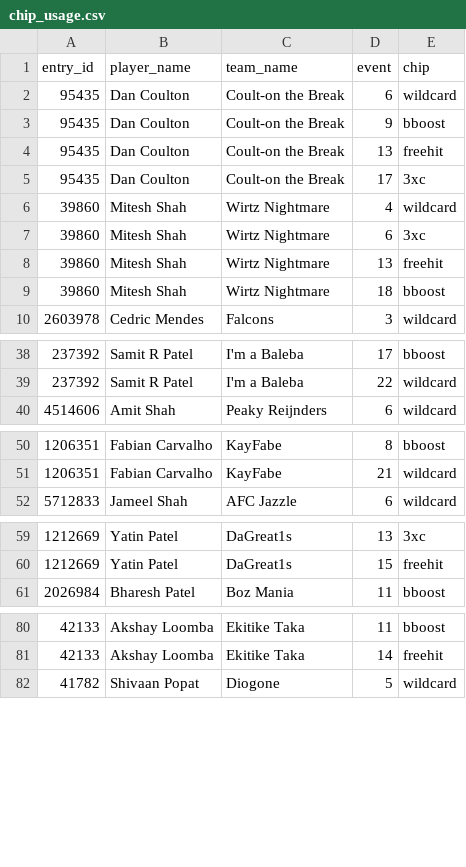
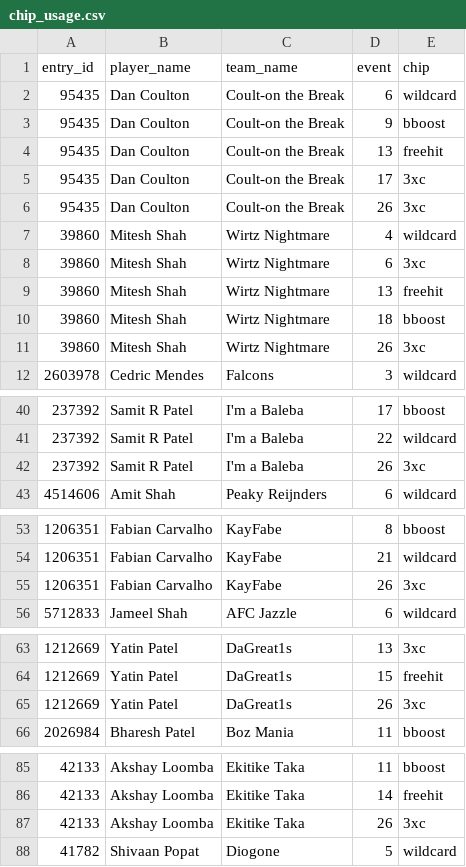
Before and after one commit to fluidraccoon/fpl-jager-crew, a CSV file: data/chip_usage.csv, drawn as a sheet; only a part is shown, gaps mark what is left out; the diff names each change by its address in the sheet, - before the commit and + after, or states it on an @@ line.

```diff
--- a/data/chip_usage.csv
+++ b/data/chip_usage.csv
+row 6: 95435 | Dan Coulton | Coult-on the Break | 26 | 3xc
+row 11: 39860 | Mitesh Shah | Wirtz Nightmare | 26 | 3xc
+row 42: 237392 | Samit R Patel | I'm a Baleba | 26 | 3xc
+row 55: 1206351 | Fabian Carvalho | KayFabe | 26 | 3xc
+row 65: 1212669 | Yatin Patel | DaGreat1s | 26 | 3xc
+row 87: 42133 | Akshay Loomba | Ekitike Taka | 26 | 3xc
```
Also changed, not shown: data/weekly_scores.csv, 1 other file.
